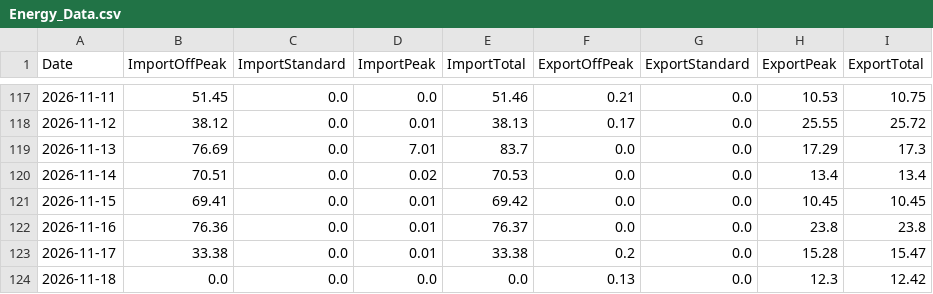
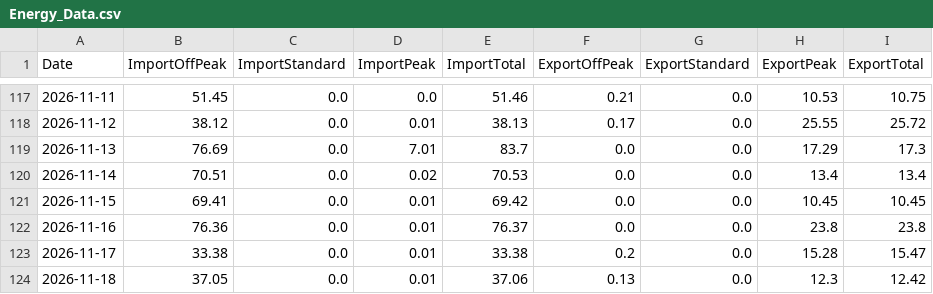
Before and after one commit to Alan-K/public-csv, a CSV file: Energy_Data.csv, drawn as a sheet; only a part is shown, gaps mark what is left out.

```diff
--- a/Energy_Data.csv
+++ b/Energy_Data.csv
@@ -123,2 +123,2 @@ Date,ImportOffPeak,ImportStandard,ImportPeak,ImportTotal,ExportOffPeak,ExportSta
 2026-11-17,33.38,0.0,0.01,33.38,0.2,0.0,15.28,15.47
-2026-11-18,0.0,0.0,0.0,0.0,0.13,0.0,12.3,12.42
+2026-11-18,37.05,0.0,0.01,37.06,0.13,0.0,12.3,12.42
```
